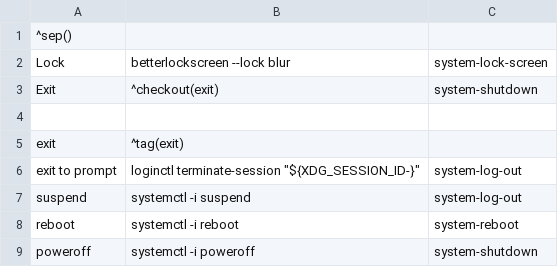
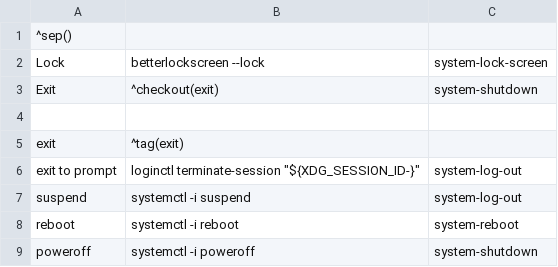
Before and after one commit to ulises-jeremias/dotfiles, a CSV file: home/dot_config/jgmenu/append.csv, drawn as a sheet.

Commit message:
Update lock command in various files

```diff
--- a/home/dot_config/jgmenu/append.csv
+++ b/home/dot_config/jgmenu/append.csv
@@ -1,3 +1,3 @@
 ^sep()
-Lock,betterlockscreen --lock blur,system-lock-screen
+Lock,betterlockscreen --lock,system-lock-screen
 Exit,^checkout(exit),system-shutdown
```
Also changed, not shown: 4 other files.
